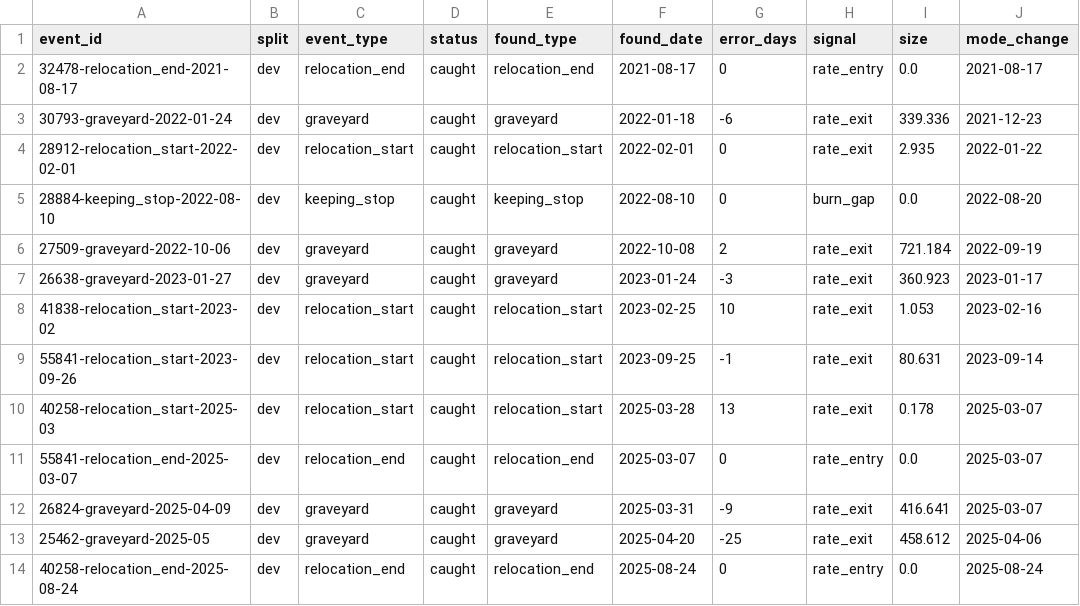
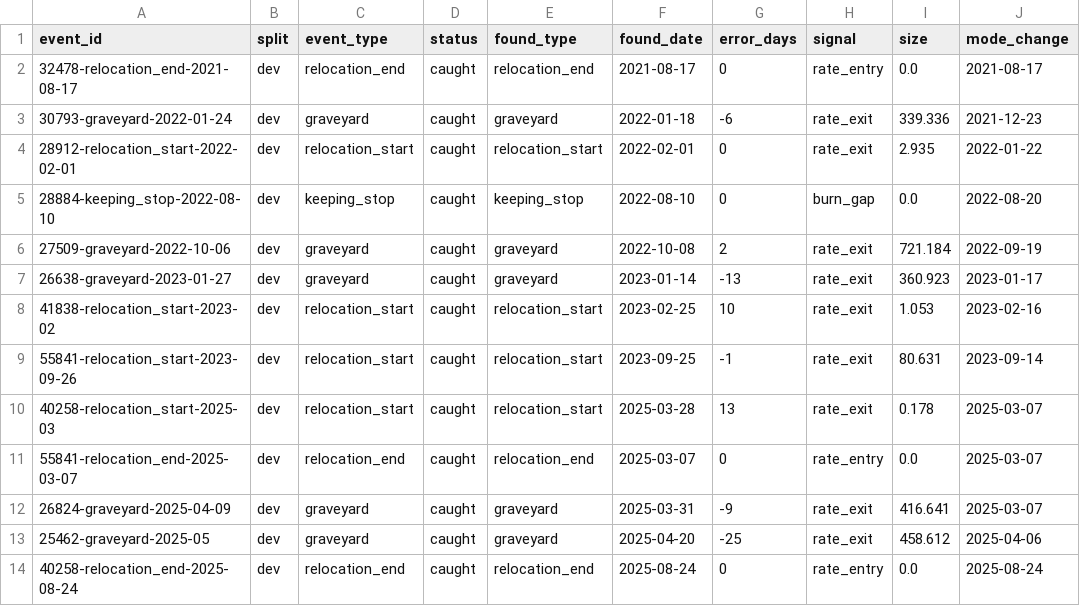
Before and after one commit to GabrielEzerzer/orbit-watch, a CSV file: findings/state_changes/eval_dev.csv, drawn as a sheet.

```diff
--- a/findings/state_changes/eval_dev.csv
+++ b/findings/state_changes/eval_dev.csv
@@ -6,3 +6,3 @@ event_id,split,event_type,status,found_type,found_date,error_days,signal,size,mo
 27509-graveyard-2022-10-06,dev,graveyard,caught,graveyard,2022-10-08,2,rate_exit,721.184,2022-09-19
-26638-graveyard-2023-01-27,dev,graveyard,caught,graveyard,2023-01-24,-3,rate_exit,360.923,2023-01-17
+26638-graveyard-2023-01-27,dev,graveyard,caught,graveyard,2023-01-14,-13,rate_exit,360.923,2023-01-17
 41838-relocation_start-2023-02,dev,relocation_start,caught,relocation_start,2023-02-25,10,rate_exit,1.053,2023-02-16
```
Also changed, not shown: findings/state_changes/eval_all.csv, findings/state_changes/events.csv, 7 other files.
